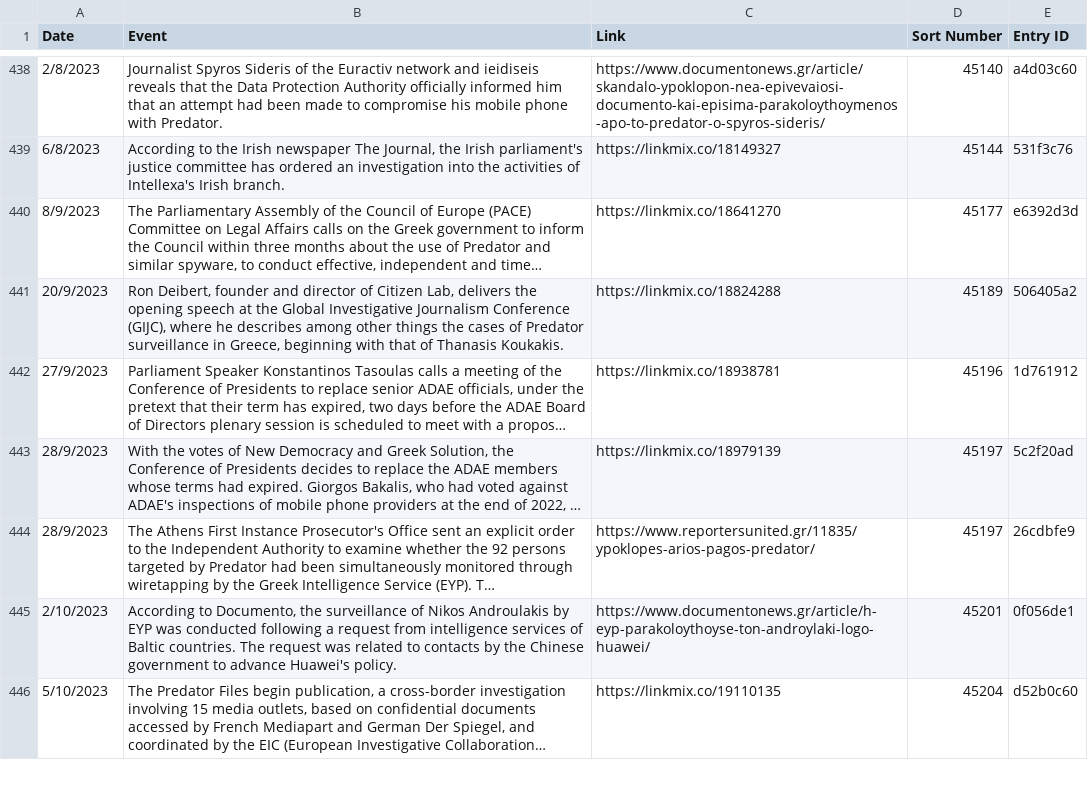
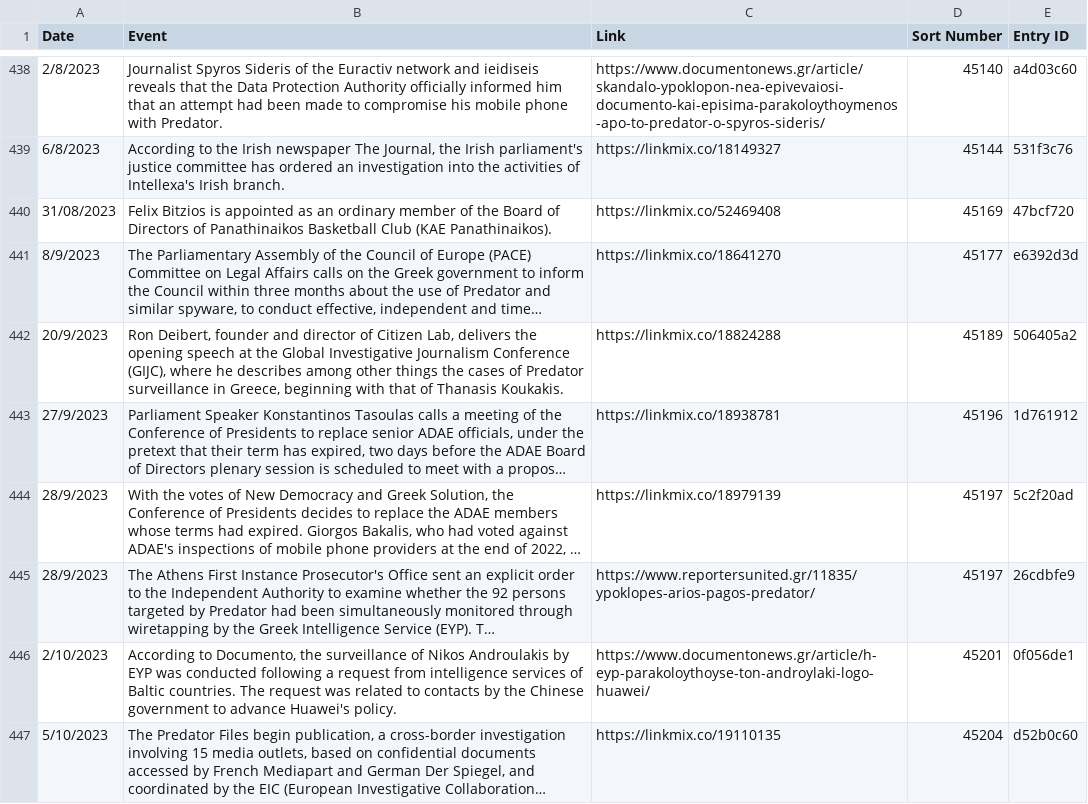
Before and after one commit to predatorgate/predatorgate.github.io, a CSV file: data/en/timeline.csv, drawn as a sheet; only a part is shown, gaps mark what is left out; long unchanged cells end in …; the diff covers the shown part only; the diff names each change by its address in the sheet, - before the commit and + after, or states it on an @@ line.

```diff
--- a/data/en/timeline.csv
+++ b/data/en/timeline.csv
+row 440: 31/08/2023 | Felix Bitzios is appointed as an ordinary member of the Board of Directors of Panathinaikos Basketball Club (KAE Panathinaikos). | https://linkmix.co/52469408 | 45169 | 47bcf720
```
Also changed, not shown: 3 added rows elsewhere in this file, data/gr/timeline.csv, 1 other file.
